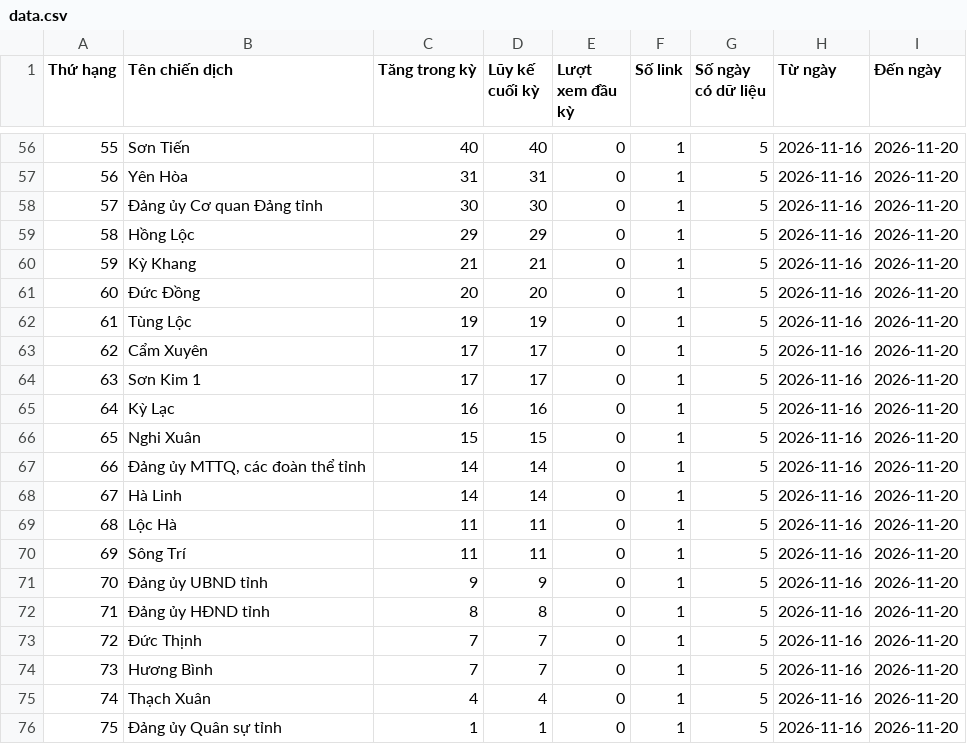
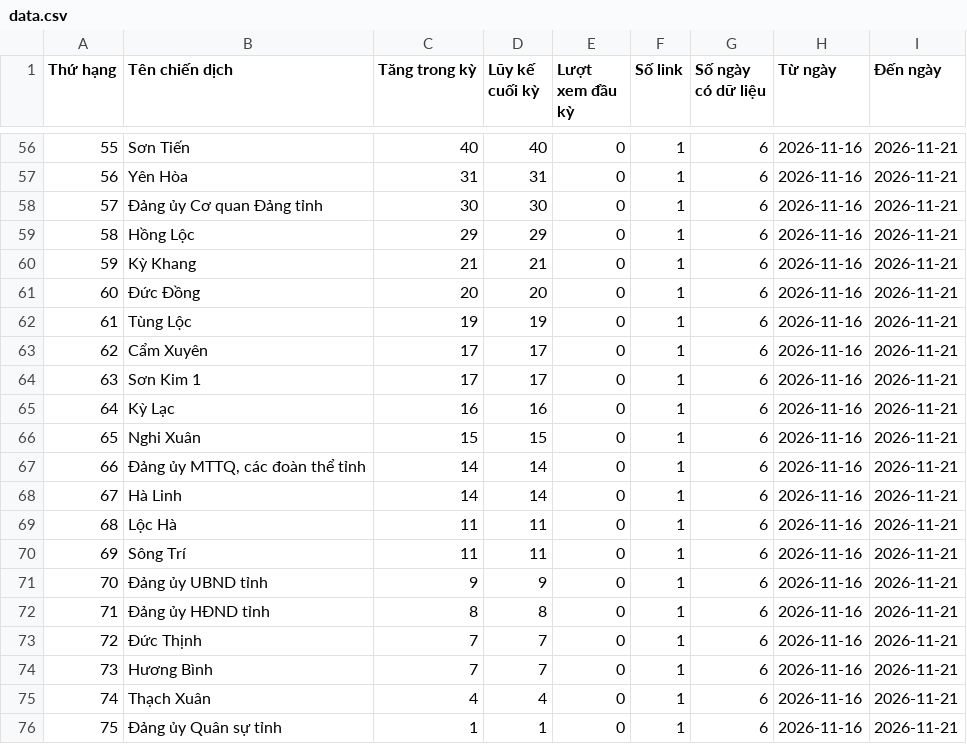
Before and after one commit to phuonglinh-ai/truyenthonghatinh, a CSV file: data.csv, drawn as a sheet; only a part is shown, gaps mark what is left out; the diff covers the shown part only.

```diff
--- a/data.csv
+++ b/data.csv
@@ -56,21 +56,21 @@
-55,Sơn Tiến,40,40,0,1,5,2026-11-16,2026-11-20
-56,Yên Hòa,31,31,0,1,5,2026-11-16,2026-11-20
-57,Đảng ủy Cơ quan Đảng tỉnh,30,30,0,1,5,2026-11-16,2026-11-20
-58,Hồng Lộc,29,29,0,1,5,2026-11-16,2026-11-20
-59,Kỳ Khang,21,21,0,1,5,2026-11-16,2026-11-20
-60,Đức Đồng,20,20,0,1,5,2026-11-16,2026-11-20
-61,Tùng Lộc,19,19,0,1,5,2026-11-16,2026-11-20
-62,Cẩm Xuyên,17,17,0,1,5,2026-11-16,2026-11-20
-63,Sơn Kim 1,17,17,0,1,5,2026-11-16,2026-11-20
-64,Kỳ Lạc,16,16,0,1,5,2026-11-16,2026-11-20
-65,Nghi Xuân,15,15,0,1,5,2026-11-16,2026-11-20
-66,"Đảng ủy MTTQ, các đoàn thể tỉnh",14,14,0,1,5,2026-11-16,2026-11-20
-67,Hà Linh,14,14,0,1,5,2026-11-16,2026-11-20
-68,Lộc Hà,11,11,0,1,5,2026-11-16,2026-11-20
-69,Sông Trí,11,11,0,1,5,2026-11-16,2026-11-20
-70,Đảng ủy UBND tỉnh,9,9,0,1,5,2026-11-16,2026-11-20
-71,Đảng ủy HĐND tỉnh,8,8,0,1,5,2026-11-16,2026-11-20
-72,Đức Thịnh,7,7,0,1,5,2026-11-16,2026-11-20
-73,Hương Bình,7,7,0,1,5,2026-11-16,2026-11-20
-74,Thạch Xuân,4,4,0,1,5,2026-11-16,2026-11-20
-75,Đảng ủy Quân sự tỉnh,1,1,0,1,5,2026-11-16,2026-11-20
+55,Sơn Tiến,40,40,0,1,6,2026-11-16,2026-11-21
+56,Yên Hòa,31,31,0,1,6,2026-11-16,2026-11-21
+57,Đảng ủy Cơ quan Đảng tỉnh,30,30,0,1,6,2026-11-16,2026-11-21
+58,Hồng Lộc,29,29,0,1,6,2026-11-16,2026-11-21
+59,Kỳ Khang,21,21,0,1,6,2026-11-16,2026-11-21
+60,Đức Đồng,20,20,0,1,6,2026-11-16,2026-11-21
+61,Tùng Lộc,19,19,0,1,6,2026-11-16,2026-11-21
+62,Cẩm Xuyên,17,17,0,1,6,2026-11-16,2026-11-21
+63,Sơn Kim 1,17,17,0,1,6,2026-11-16,2026-11-21
+64,Kỳ Lạc,16,16,0,1,6,2026-11-16,2026-11-21
+65,Nghi Xuân,15,15,0,1,6,2026-11-16,2026-11-21
+66,"Đảng ủy MTTQ, các đoàn thể tỉnh",14,14,0,1,6,2026-11-16,2026-11-21
+67,Hà Linh,14,14,0,1,6,2026-11-16,2026-11-21
+68,Lộc Hà,11,11,0,1,6,2026-11-16,2026-11-21
+69,Sông Trí,11,11,0,1,6,2026-11-16,2026-11-21
+70,Đảng ủy UBND tỉnh,9,9,0,1,6,2026-11-16,2026-11-21
+71,Đảng ủy HĐND tỉnh,8,8,0,1,6,2026-11-16,2026-11-21
+72,Đức Thịnh,7,7,0,1,6,2026-11-16,2026-11-21
+73,Hương Bình,7,7,0,1,6,2026-11-16,2026-11-21
+74,Thạch Xuân,4,4,0,1,6,2026-11-16,2026-11-21
+75,Đảng ủy Quân sự tỉnh,1,1,0,1,6,2026-11-16,2026-11-21
```
Also changed, not shown: 116 edited cells elsewhere in this file.
